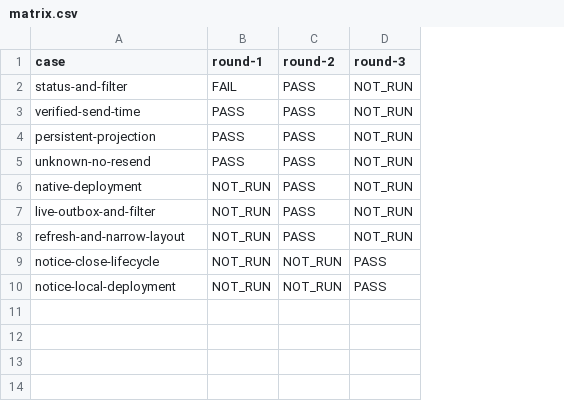
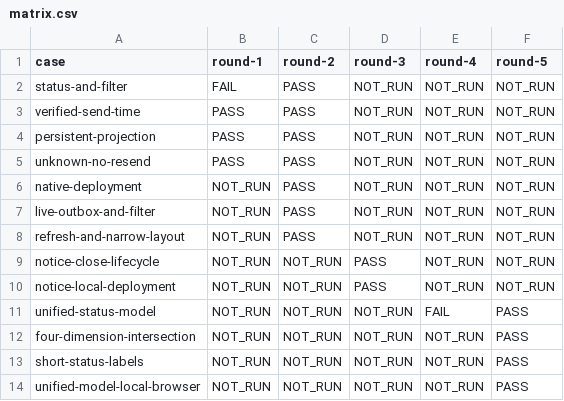
Before and after one commit to HiQ-AI/dingtalk-dsh-assistant, a CSV file: docs/acceptance/outbox-delivery-status/matrix.csv, drawn as a sheet; the diff names each change by its address in the sheet, - before the commit and + after, or states it on an @@ line.

```diff
--- a/docs/acceptance/outbox-delivery-status/matrix.csv
+++ b/docs/acceptance/outbox-delivery-status/matrix.csv
+column E (round-4), rows 2-10: all NOT_RUN
+column F (round-5), rows 2-10: all NOT_RUN
+row 11: unified-status-model | NOT_RUN | NOT_RUN | NOT_RUN | FAIL | PASS
+row 12: four-dimension-intersection | NOT_RUN | NOT_RUN | NOT_RUN | NOT_RUN | PASS
+row 13: short-status-labels | NOT_RUN | NOT_RUN | NOT_RUN | NOT_RUN | PASS
+row 14: unified-model-local-browser | NOT_RUN | NOT_RUN | NOT_RUN | NOT_RUN | PASS
```
Also changed, not shown: 3 other files.
